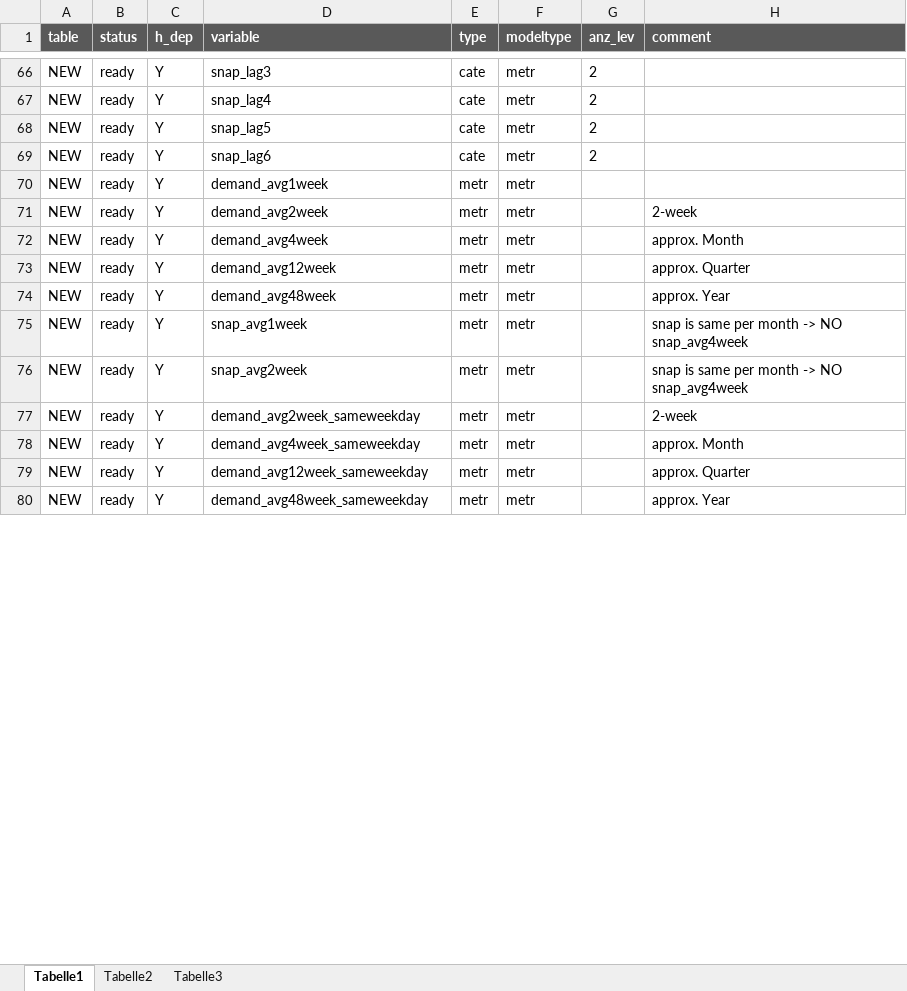
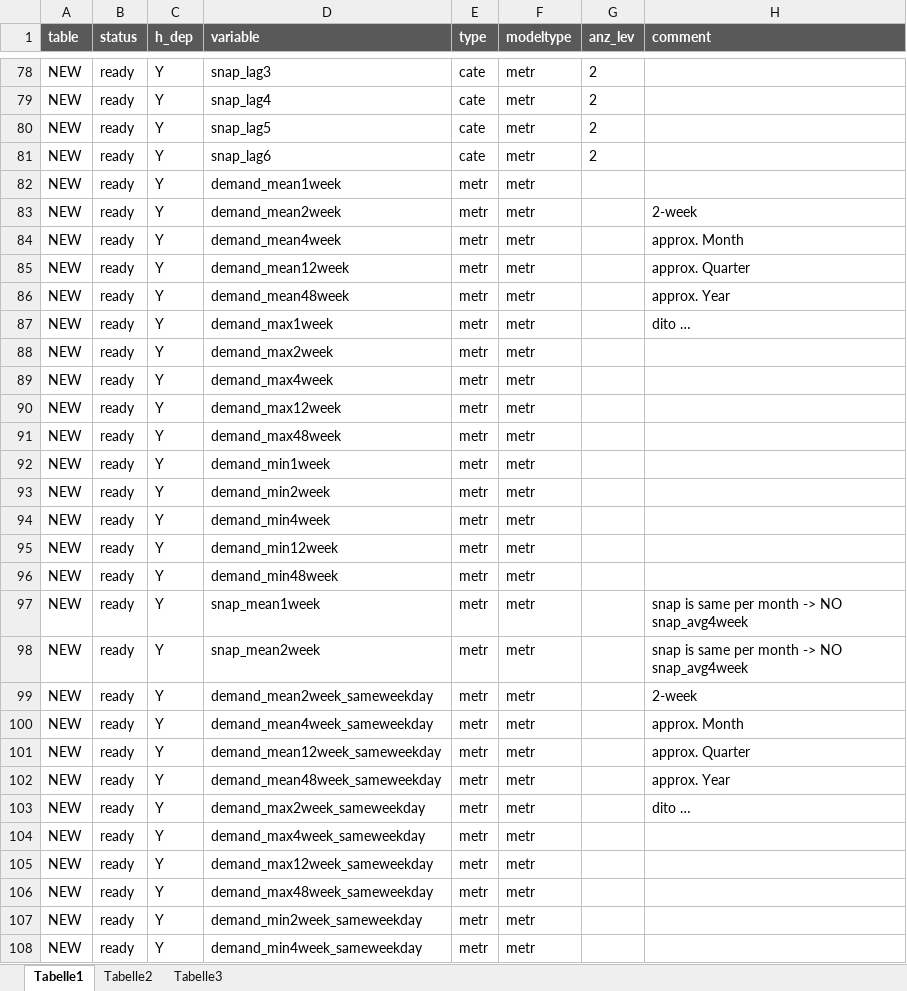
Before and after one commit to uwpz/M5, an Excel workbook: DATAMODEL_m5.xlsx, sheet Tabelle1, drawn as a sheet; only a part is shown, gaps mark what is left out; values as stored, in another font and other column widths than the file's, no borders; conditional formats not drawn; addresses are those after the commit; the diff covers the shown part only; the diff names each change by its address in the sheet, - before the commit and + after, or states it on an @@ line.

Commit message:
added model_direct

```diff
--- a/DATAMODEL_m5.xlsx (sheet Tabelle1)
+++ b/DATAMODEL_m5.xlsx (sheet Tabelle1)
-D82 (variable): demand_avg1week
+D82 (variable): demand_mean1week
-D83 (variable): demand_avg2week
+D83 (variable): demand_mean2week
-D84 (variable): demand_avg4week
+D84 (variable): demand_mean4week
-D85 (variable): demand_avg12week
+D85 (variable): demand_mean12week
-D86 (variable): demand_avg48week
+D86 (variable): demand_mean48week
+row 87: NEW | ready | Y | demand_max1week | metr | metr |  | dito …
+row 88: NEW | ready | Y | demand_max2week | metr | metr
+row 89: NEW | ready | Y | demand_max4week | metr | metr
+row 90: NEW | ready | Y | demand_max12week | metr | metr
+row 91: NEW | ready | Y | demand_max48week | metr | metr
+row 92: NEW | ready | Y | demand_min1week | metr | metr
+row 93: NEW | ready | Y | demand_min2week | metr | metr
+row 94: NEW | ready | Y | demand_min4week | metr | metr
+row 95: NEW | ready | Y | demand_min12week | metr | metr
+row 96: NEW | ready | Y | demand_min48week | metr | metr
-D97 (variable): snap_avg1week
+D97 (variable): snap_mean1week
-D98 (variable): snap_avg2week
+D98 (variable): snap_mean2week
-D99 (variable): demand_avg2week_sameweekday
+D99 (variable): demand_mean2week_sameweekday
-D100 (variable): demand_avg4week_sameweekday
+D100 (variable): demand_mean4week_sameweekday
-D101 (variable): demand_avg12week_sameweekday
+D101 (variable): demand_mean12week_sameweekday
-D102 (variable): demand_avg48week_sameweekday
+D102 (variable): demand_mean48week_sameweekday
+row 103: NEW | ready | Y | demand_max2week_sameweekday | metr | metr |  | dito …
+row 104: NEW | ready | Y | demand_max4week_sameweekday | metr | metr
+row 105: NEW | ready | Y | demand_max12week_sameweekday | metr | metr
+row 106: NEW | ready | Y | demand_max48week_sameweekday | metr | metr
+row 107: NEW | ready | Y | demand_min2week_sameweekday | metr | metr
+row 108: NEW | ready | Y | demand_min4week_sameweekday | metr | metr
```
Also changed, not shown: 14 added rows and 4 edited cells elsewhere in this sheet, 5 other files.
